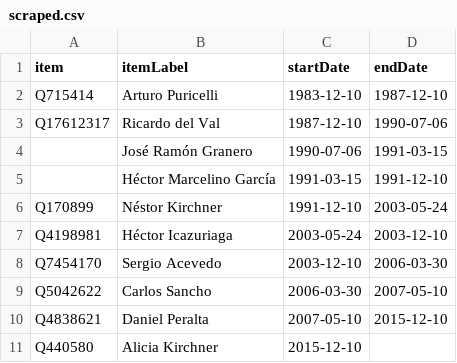
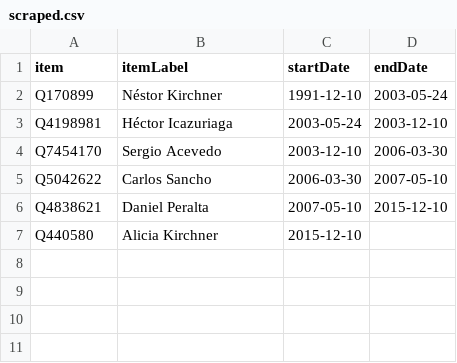
Before and after one commit to every-politician-scrapers/argentina-ministers, a CSV file: sources/governor-santa-cruz/scraped.csv, drawn as a sheet.

```diff
--- a/sources/governor-santa-cruz/scraped.csv
+++ b/sources/governor-santa-cruz/scraped.csv
@@ -1,6 +1,2 @@
 item,itemLabel,startDate,endDate
-Q715414,Arturo Puricelli,1983-12-10,1987-12-10
-Q17612317,Ricardo del Val,1987-12-10,1990-07-06
-,José Ramón Granero,1990-07-06,1991-03-15
-,Héctor Marcelino García,1991-03-15,1991-12-10
 Q170899,Néstor Kirchner,1991-12-10,2003-05-24
```
Also changed, not shown: sources/governor-santa-cruz/wikidata.csv, 6 other files.
